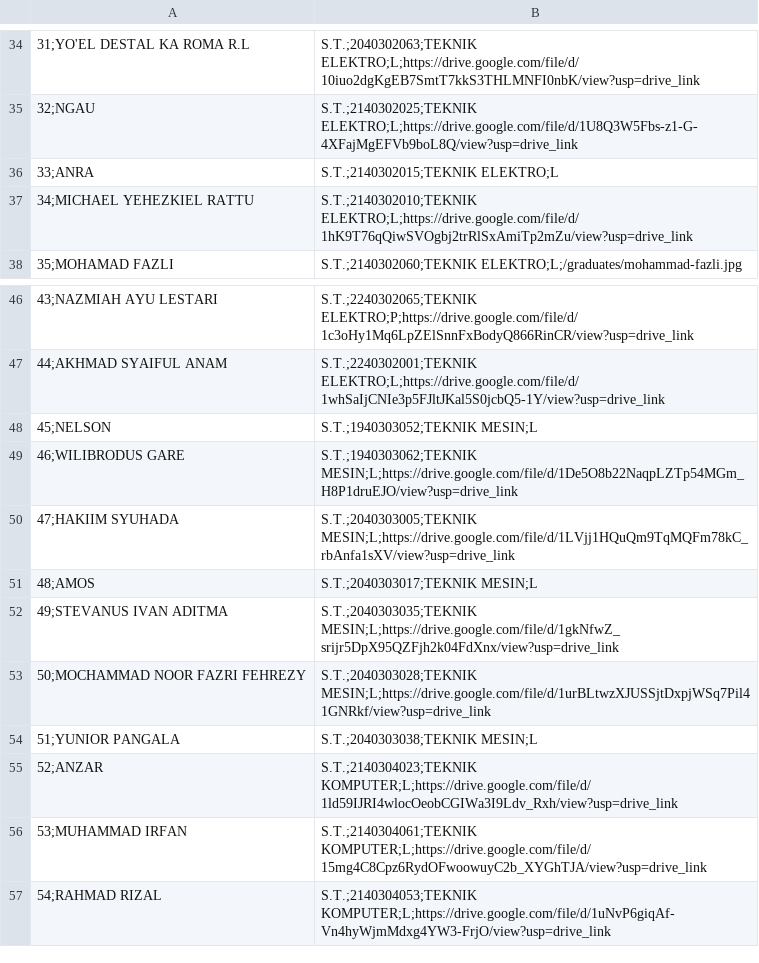
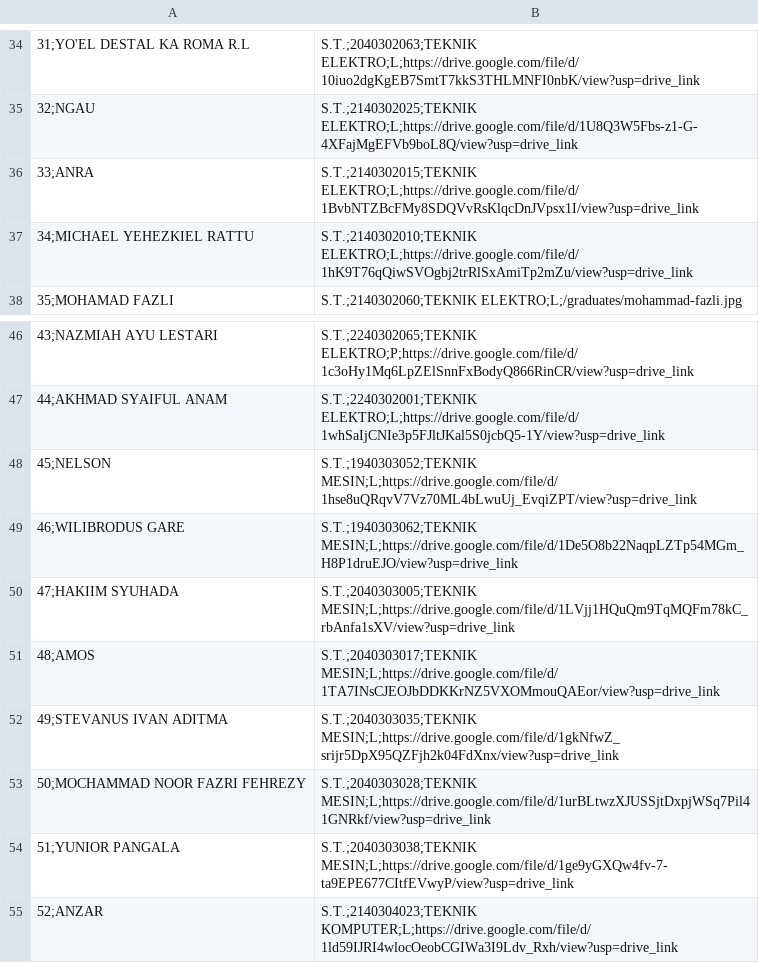
Before and after one commit to ZenRega38/FT_41, a CSV file: data/DAFTAR_NAMA_YUDISIUM_KE_41.csv, drawn as a sheet; only a part is shown, gaps mark what is left out; the shorter side is filled out with more unchanged rows; the diff names each change by its address in the sheet, - before the commit and + after, or states it on an @@ line.

```diff
--- a/data/DAFTAR_NAMA_YUDISIUM_KE_41.csv
+++ b/data/DAFTAR_NAMA_YUDISIUM_KE_41.csv
-B36: S.T.;2140302015;TEKNIK ELEKTRO;L
+B36: S.T.;2140302015;TEKNIK ELEKTRO;L;https://drive.google.com/file/d/1BvbNTZBcFMy8SDQVvRsKlqcDnJVpsx1I/view?usp=drive_link
-B48: S.T.;1940303052;TEKNIK MESIN;L
+B48: S.T.;1940303052;TEKNIK MESIN;L;https://drive.google.com/file/d/1hse8uQRqvV7Vz70ML4bLwuUj_EvqiZPT/view?usp=drive_link
-B51: S.T.;2040303017;TEKNIK MESIN;L
+B51: S.T.;2040303017;TEKNIK MESIN;L;https://drive.google.com/file/d/1TA7INsCJEOJbDDKKrNZ5VXOMmouQAEor/view?usp=drive_link
-B54: S.T.;2040303038;TEKNIK MESIN;L
+B54: S.T.;2040303038;TEKNIK MESIN;L;https://drive.google.com/file/d/1ge9yGXQw4fv-7-ta9EPE677CItfEVwyP/view?usp=drive_link
```
Also changed, not shown: 6 other files.
